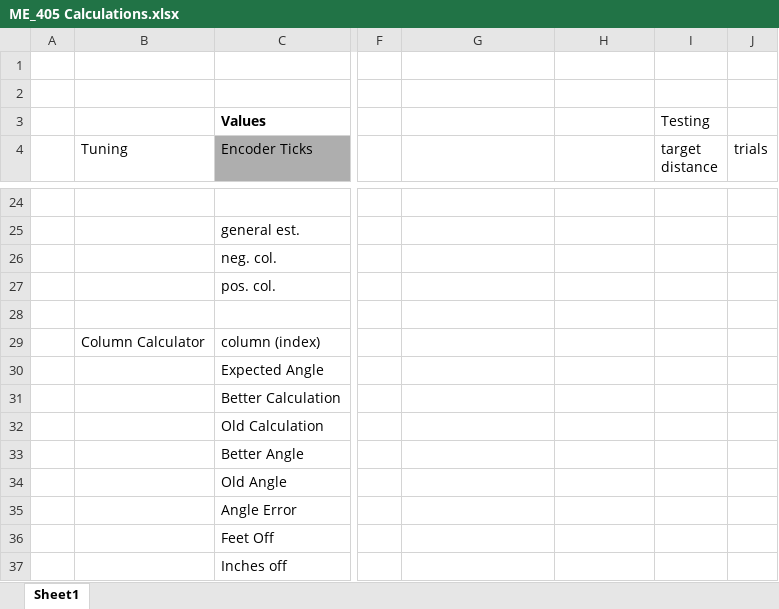
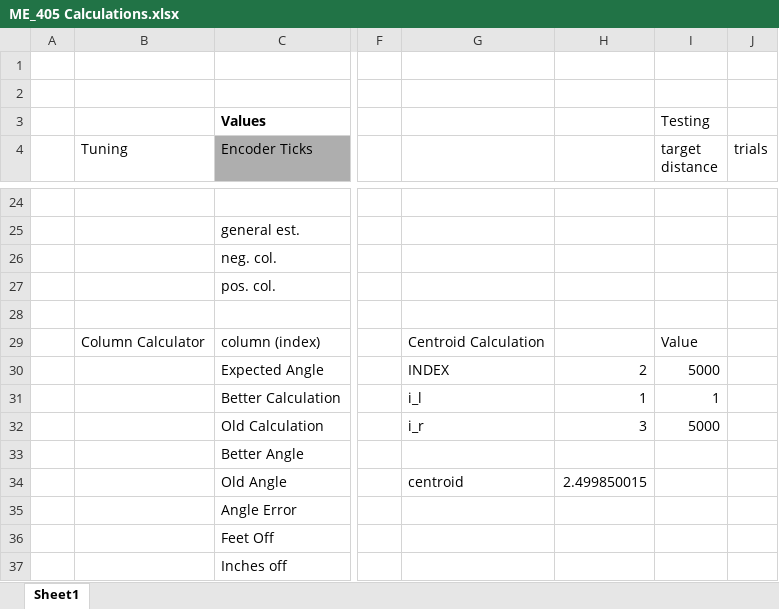
Before and after one commit to muldy7/Term-Project, an Excel workbook: ME_405 Calculations.xlsx, sheet Sheet1, drawn as a sheet; only a part is shown, gaps mark what is left out; values as stored, in another font and other column widths than the file's, no borders; the diff names each change by its address in the sheet, - before the commit and + after, or states it on an @@ line.

```diff
--- a/ME_405 Calculations.xlsx (sheet Sheet1)
+++ b/ME_405 Calculations.xlsx (sheet Sheet1)
-G29: (empty)
+G29: Centroid Calculation
-I29 (target distance): (empty)
+I29 (target distance): Value
-G30: (empty)
+G30: INDEX
-H30: (empty)
+H30: 2
-I30 (target distance): (empty)
+I30 (target distance): 5000
-G31: (empty)
+G31: i_l
-H31: (empty)
+H31: 1
-I31 (target distance): (empty)
+I31 (target distance): 1
-G32: (empty)
+G32: i_r
-H32: (empty)
+H32: 3
-I32 (target distance): (empty)
+I32 (target distance): 5000
-G34: (empty)
+G34: centroid
-H34: (empty)
+H34: 2.499850015
```
Also changed, not shown: 2 other files.
